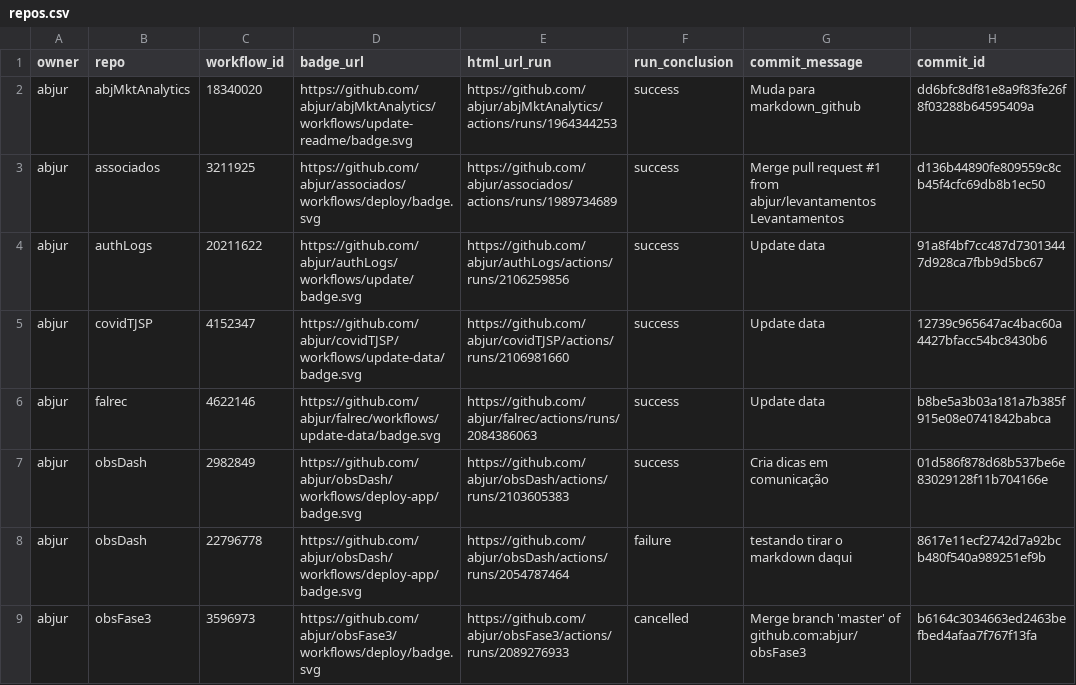
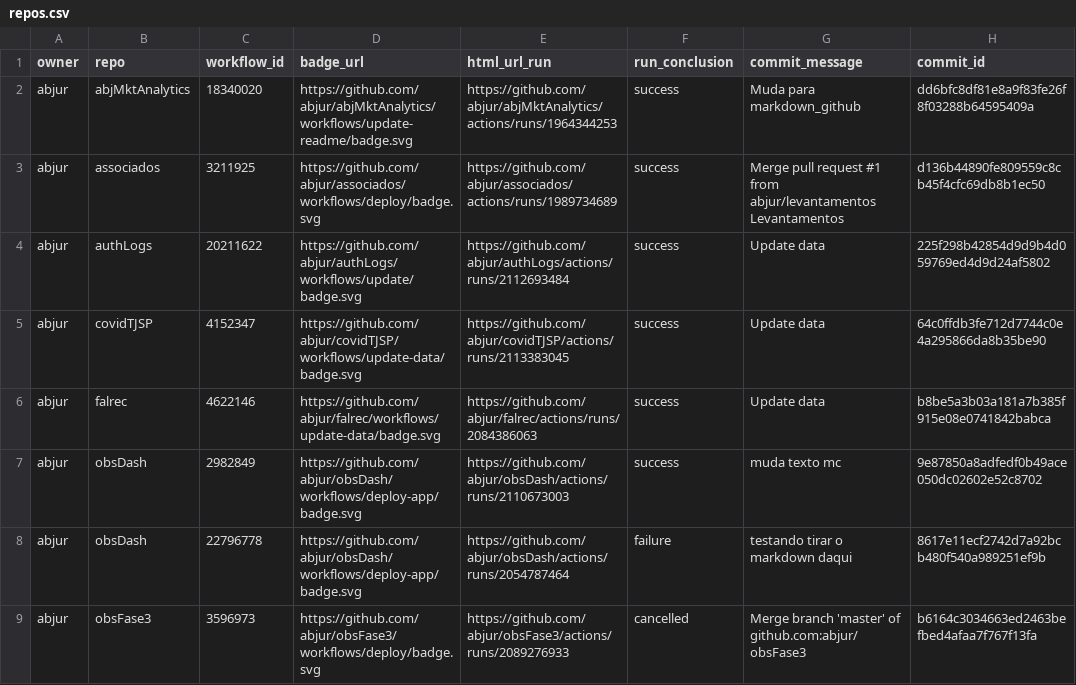
Before and after one commit to abjur/abjStatus, a CSV file: repos.csv, drawn as a sheet; only a part is shown; the diff names each change by its address in the sheet, - before the commit and + after, or states it on an @@ line.

```diff
--- a/repos.csv
+++ b/repos.csv
-E4 (html_url_run): https://github.com/abjur/authLogs/actions/runs/2106259856
+E4 (html_url_run): https://github.com/abjur/authLogs/actions/runs/2112693484
-H4 (commit_id): 91a8f4bf7cc487d73013447d928ca7fbb9d5bc67
+H4 (commit_id): 225f298b42854d9d9b4d059769ed4d9d24af5802
-E5 (html_url_run): https://github.com/abjur/covidTJSP/actions/runs/2106981660
+E5 (html_url_run): https://github.com/abjur/covidTJSP/actions/runs/2113383045
-H5 (commit_id): 12739c965647ac4bac60a4427bfacc54bc8430b6
+H5 (commit_id): 64c0ffdb3fe712d7744c0e4a295866da8b35be90
-E7 (html_url_run): https://github.com/abjur/obsDash/actions/runs/2103605383
+E7 (html_url_run): https://github.com/abjur/obsDash/actions/runs/2110673003
-G7 (commit_message): Cria dicas em comunicação
+G7 (commit_message): muda texto mc
-H7 (commit_id): 01d586f878d68b537be6e83029128f11b704166e
+H7 (commit_id): 9e87850a8adfedf0b49ace050dc02602e52c8702
```
Also changed, not shown: 1 other file.
